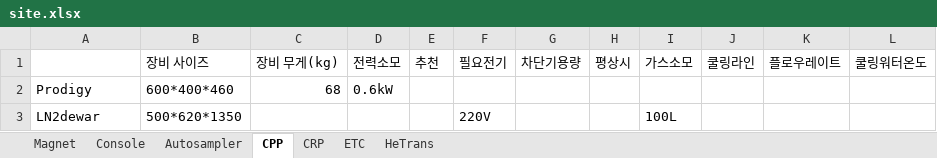
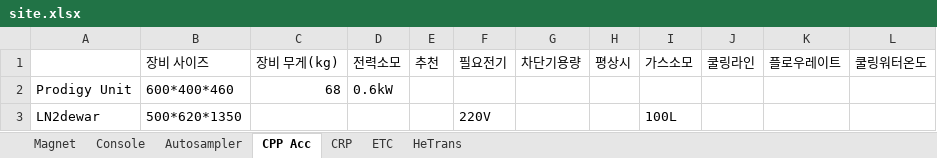
Before and after one commit to Hyunsu7917/BRKR-SERVER, an Excel workbook: assets/site.xlsx, sheet CPP Acc, drawn as a sheet; values as stored, in another font and other column widths than the file's, no borders; the diff names each change by its address in the sheet, - before the commit and + after, or states it on an @@ line.

```diff
--- a/assets/site.xlsx (sheet CPP Acc)
+++ b/assets/site.xlsx (sheet CPP Acc)
-sheet tab: CPP
+sheet tab: CPP Acc
-A2: Prodigy
+A2: Prodigy Unit
```
Also changed, not shown: sheet Autosampler.
